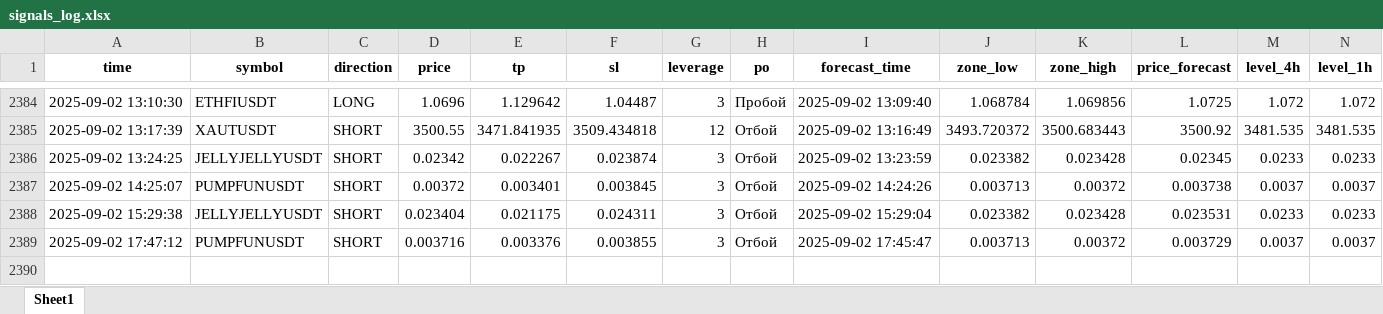
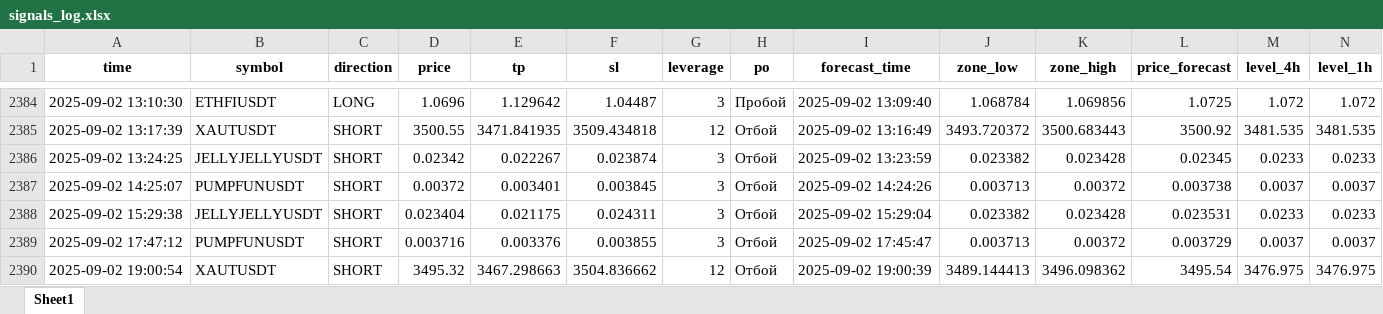
Before and after one commit to Toevich/crypto-signals, an Excel workbook: signals_log.xlsx, sheet Sheet1, drawn as a sheet; only a part is shown, gaps mark what is left out; values as stored, in another font and other column widths than the file's, no borders; rows hold the shown columns only; the diff names each change by its address in the sheet, - before the commit and + after, or states it on an @@ line.

Commit message:
Добавлен сигнал XAUTUSDT (SHORT)

```diff
--- a/signals_log.xlsx (sheet Sheet1)
+++ b/signals_log.xlsx (sheet Sheet1)
+row 2390: 2025-09-02 19:00:54 | XAUTUSDT | SHORT | 3495.32 | 3467.298663 | 3504.836662 | 12 | Отбой | 2025-09-02 19:00:39 | 3489.144413 | 3496.098362 | 3495.54 | 3476.975 | 3476.975
```
